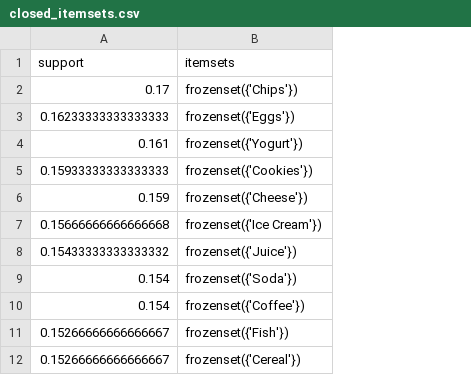
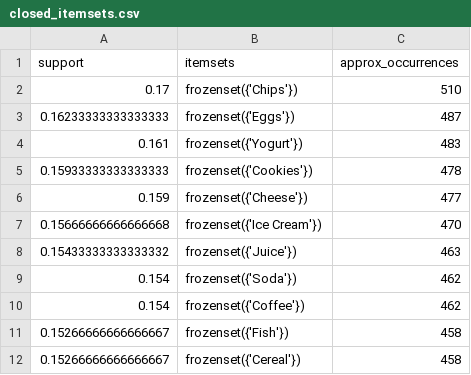
Before and after one commit to SnitTeshome/Exploring-Frequent-Itemset-Closed-vs-Maximal-in-Supermarket-Data, a CSV file: data/closed_itemsets.csv, drawn as a sheet; only a part is shown; the diff names each change by its address in the sheet, - before the commit and + after, or states it on an @@ line.

Commit message:
Enhance Frequent Itemsets Analysis: - Added 'approx_occurrences' column to closed and maximal itemsets CSV files for better insights. - Updated Jupyter Notebook to include detailed explanations of closed and maximal frequent itemsets. - Improved transaction generation and one-hot encoding sections for clarity and reproducibility. - Enhanced output summaries and interpretations for closed and maximal itemsets, emphasizing business implications.

```diff
--- a/data/closed_itemsets.csv
+++ b/data/closed_itemsets.csv
+column C (approx_occurrences), rows 2-12: 510 | 487 | 483 | 478 | 477 | 470 | 463 | 462 | 462 | 458 | 458
```
Also changed, not shown: 2 other files.
